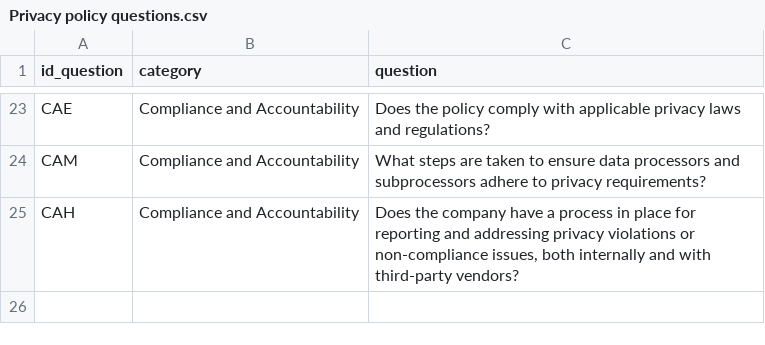
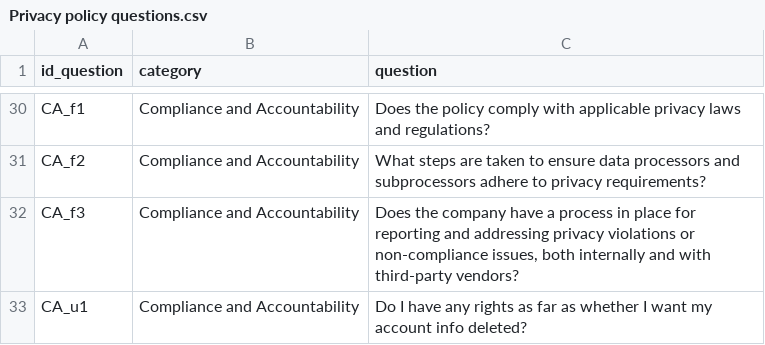
Before and after one commit to Aamir7693/GenAIPABench, a CSV file: GenAIPABench/Privacy policy questions.csv, drawn as a sheet; only a part is shown, gaps mark what is left out; addresses are those after the commit; the diff covers the shown part only; the diff names each change by its address in the sheet, - before the commit and + after, or states it on an @@ line.

```diff
--- a/GenAIPABench/Privacy policy questions.csv
+++ b/GenAIPABench/Privacy policy questions.csv
-A30 (id_question): CAE
+A30 (id_question): CA_f1
-A31 (id_question): CAM
+A31 (id_question): CA_f2
-A32 (id_question): CAH
+A32 (id_question): CA_f3
+row 33: CA_u1 | Compliance and Accountability | Do I have any rights as far as whether I want my account info deleted?
```
Also changed, not shown: 7 added rows and 21 edited cells elsewhere in this file, GenAIPABench/Privacy policy questions (paraphrased).csv.
